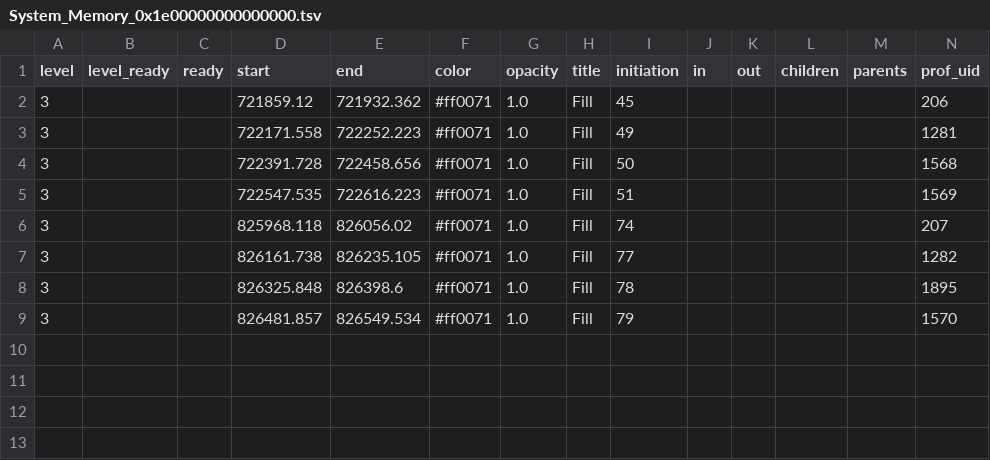
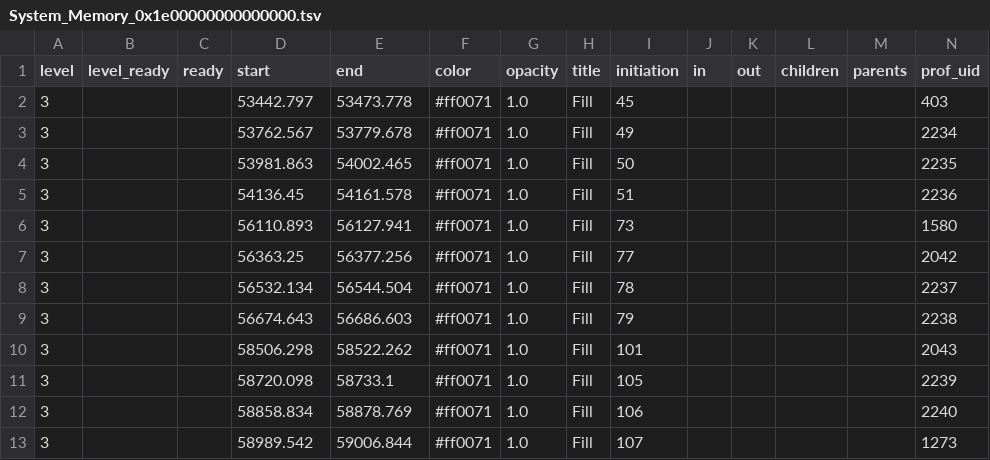
Before and after one commit to voomhi/parellism-locality-lab, a TSV file: lab3/profile/schem1_prof/tsv/System_Memory_0x1e00000000000000.tsv, drawn as a sheet.

```diff
--- a/lab3/profile/schem1_prof/tsv/System_Memory_0x1e00000000000000.tsv
+++ b/lab3/profile/schem1_prof/tsv/System_Memory_0x1e00000000000000.tsv
@@ -1,9 +1,13 @@
 level	level_ready	ready	start	end	color	opacity	title	initiation	in	out	children	parents	prof_uid
-3			721859.12	721932.362	#ff0071	1.0	Fill	45					206
-3			722171.558	722252.223	#ff0071	1.0	Fill	49					1281
-3			722391.728	722458.656	#ff0071	1.0	Fill	50					1568
-3			722547.535	722616.223	#ff0071	1.0	Fill	51					1569
-3			825968.118	826056.02	#ff0071	1.0	Fill	74					207
-3			826161.738	826235.105	#ff0071	1.0	Fill	77					1282
-3			826325.848	826398.6	#ff0071	1.0	Fill	78					1895
-3			826481.857	826549.534	#ff0071	1.0	Fill	79					1570
+3			53442.797	53473.778	#ff0071	1.0	Fill	45					403
+3			53762.567	53779.678	#ff0071	1.0	Fill	49					2234
+3			53981.863	54002.465	#ff0071	1.0	Fill	50					2235
+3			54136.45	54161.578	#ff0071	1.0	Fill	51					2236
+3			56110.893	56127.941	#ff0071	1.0	Fill	73					1580
+3			56363.25	56377.256	#ff0071	1.0	Fill	77					2042
+3			56532.134	56544.504	#ff0071	1.0	Fill	78					2237
+3			56674.643	56686.603	#ff0071	1.0	Fill	79					2238
+3			58506.298	58522.262	#ff0071	1.0	Fill	101					2043
+3			58720.098	58733.1	#ff0071	1.0	Fill	105					2239
+3			58858.834	58878.769	#ff0071	1.0	Fill	106					2240
+3			58989.542	59006.844	#ff0071	1.0	Fill	107					1273
```
Also changed, not shown: lab3/profile/schem1_prof/legion_prof_ops.tsv, lab3/profile/schem1_prof/tsv/0 (Utility)_util.tsv, 17 other files.
